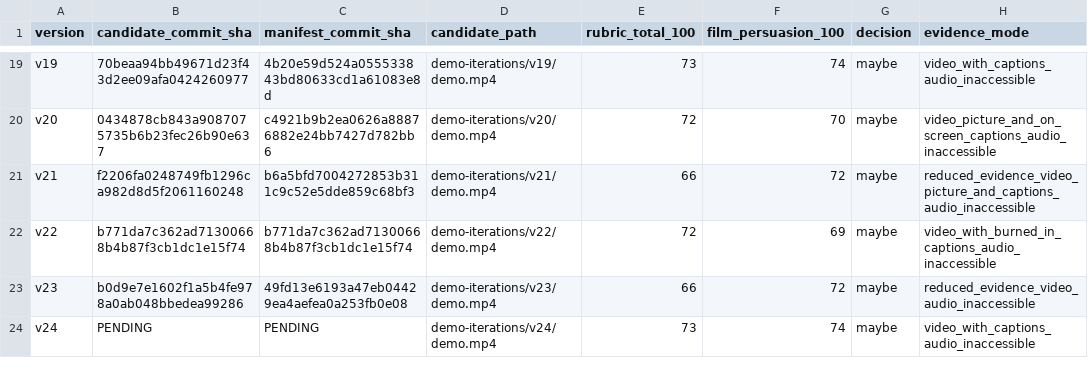
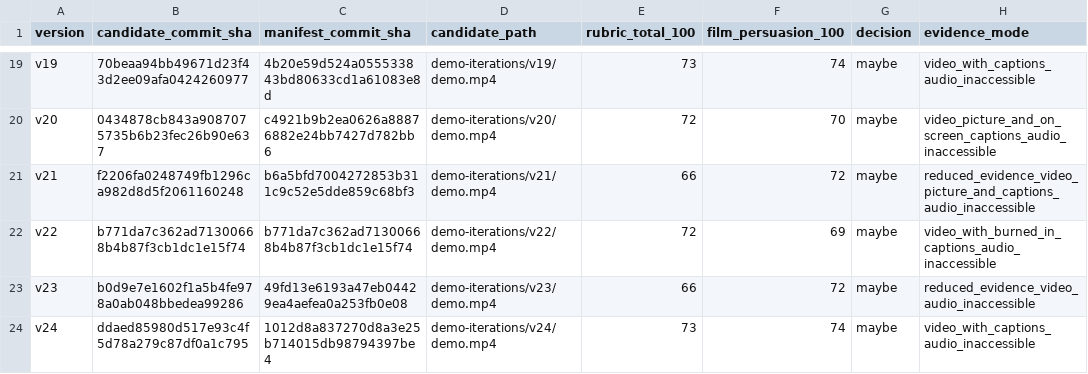
Before and after one commit to aashikvilla/hormonise, a CSV file: demo-iterations/score_history.csv, drawn as a sheet; only a part is shown, gaps mark what is left out; the diff names each change by its address in the sheet, - before the commit and + after, or states it on an @@ line.

Commit message:
Record v24 cold review scores

```diff
--- a/demo-iterations/score_history.csv
+++ b/demo-iterations/score_history.csv
-B24 (candidate_commit_sha): PENDING
+B24 (candidate_commit_sha): ddaed85980d517e93c4f5d78a279c87df0a1c795
-C24 (manifest_commit_sha): PENDING
+C24 (manifest_commit_sha): 1012d8a837270d8a3e25b714015db98794397be4
```
